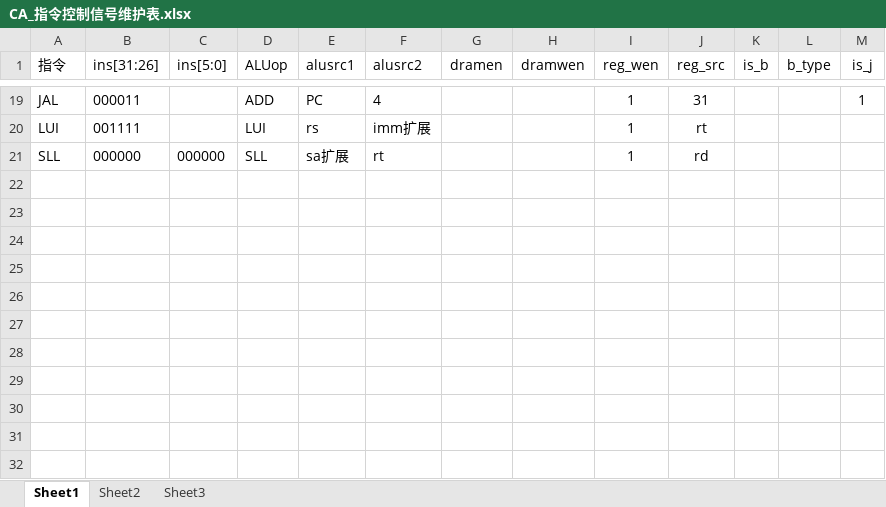
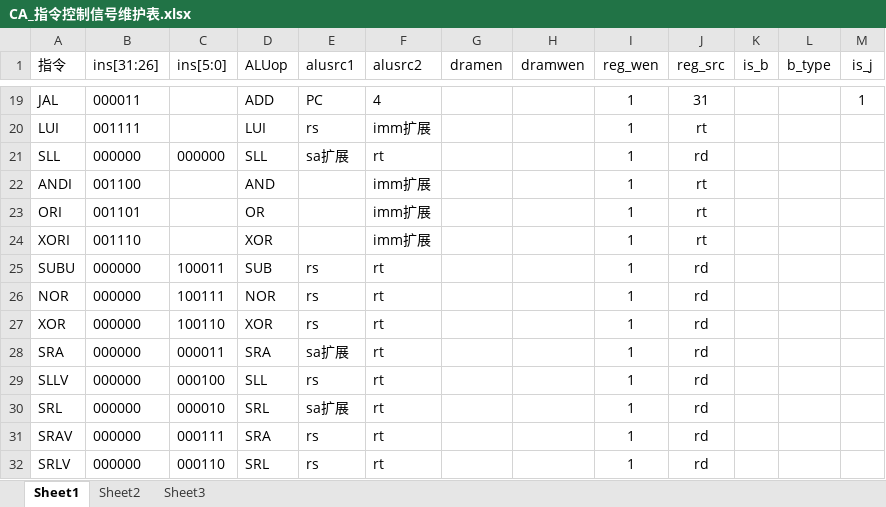
Before and after one commit to HuLuHuLuHu/CA_02-5_stage_CPU, an Excel workbook: CA_指令控制信号维护表.xlsx, sheet Sheet1, drawn as a sheet; only a part is shown, gaps mark what is left out; values as stored, in another font and other column widths than the file's, no borders; the diff names each change by its address in the sheet, - before the commit and + after, or states it on an @@ line.

```diff
--- a/CA_指令控制信号维护表.xlsx (sheet Sheet1)
+++ b/CA_指令控制信号维护表.xlsx (sheet Sheet1)
+row 22: ANDI | 001100 |  | AND |  | imm扩展 |  |  | 1 | rt
+row 23: ORI | 001101 |  | OR |  | imm扩展 |  |  | 1 | rt
+row 24: XORI | 001110 |  | XOR |  | imm扩展 |  |  | 1 | rt
+row 25: SUBU | 000000 | 100011 | SUB | rs | rt |  |  | 1 | rd
+row 26: NOR | 000000 | 100111 | NOR | rs | rt |  |  | 1 | rd
+row 27: XOR | 000000 | 100110 | XOR | rs | rt |  |  | 1 | rd
+row 28: SRA | 000000 | 000011 | SRA | sa扩展 | rt |  |  | 1 | rd
+row 29: SLLV | 000000 | 000100 | SLL | rs | rt |  |  | 1 | rd
+row 30: SRL | 000000 | 000010 | SRL | sa扩展 | rt |  |  | 1 | rd
+row 31: SRAV | 000000 | 000111 | SRA | rs | rt |  |  | 1 | rd
+row 32: SRLV | 000000 | 000110 | SRL | rs | rt |  |  | 1 | rd
```
Also changed, not shown: 2 other files.
